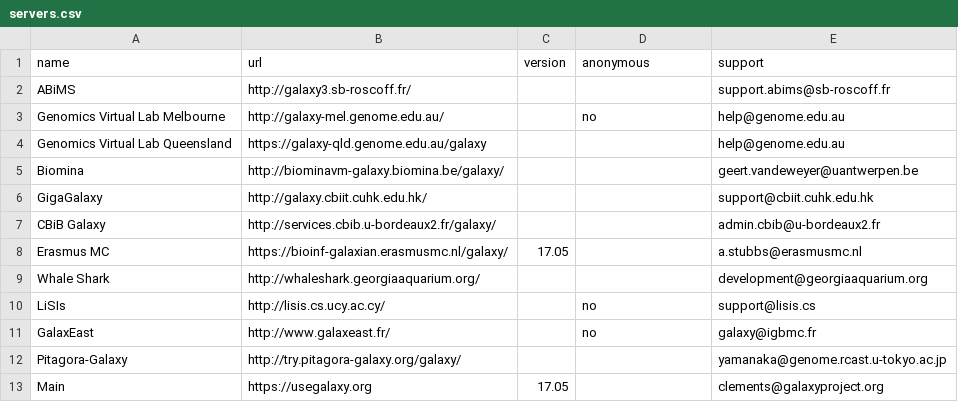
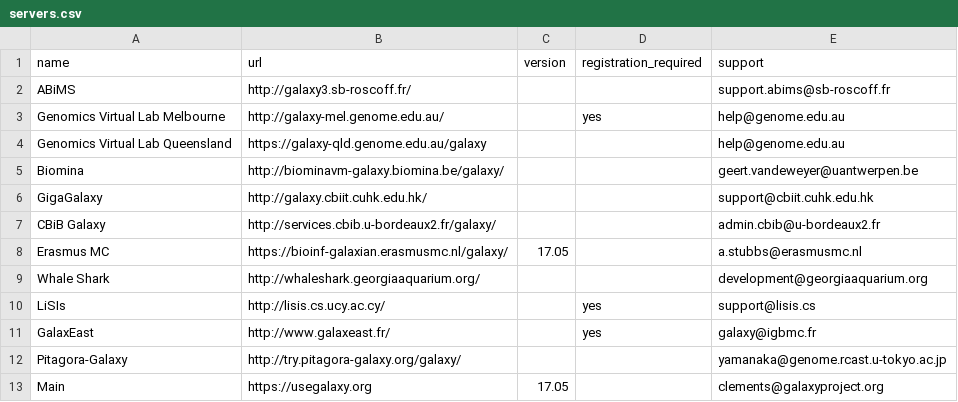
Before and after one commit to martenson/public-galaxy-servers, a CSV file: servers.csv, drawn as a sheet.

Commit message:
switch the bool

```diff
--- a/servers.csv
+++ b/servers.csv
@@ -1,4 +1,4 @@
-name,url,version,anonymous,support
+name,url,version,registration_required,support
 ABiMS,http://galaxy3.sb-roscoff.fr/,,,support.abims@sb-roscoff.fr
-Genomics Virtual Lab Melbourne,http://galaxy-mel.genome.edu.au/,,no,help@genome.edu.au
+Genomics Virtual Lab Melbourne,http://galaxy-mel.genome.edu.au/,,yes,help@genome.edu.au
 Genomics Virtual Lab Queensland,https://galaxy-qld.genome.edu.au/galaxy,,,help@genome.edu.au
@@ -9,4 +9,4 @@ Erasmus MC,https://bioinf-galaxian.erasmusmc.nl/galaxy/,17.05,,a.stubbs@erasmusm
 Whale Shark,http://whaleshark.georgiaaquarium.org/,,,development@georgiaaquarium.org
-LiSIs,http://lisis.cs.ucy.ac.cy/,,no,support@lisis.cs
-GalaxEast,http://www.galaxeast.fr/,,no,galaxy@igbmc.fr
+LiSIs,http://lisis.cs.ucy.ac.cy/,,yes,support@lisis.cs
+GalaxEast,http://www.galaxeast.fr/,,yes,galaxy@igbmc.fr
 Pitagora-Galaxy,http://try.pitagora-galaxy.org/galaxy/,,,yamanaka@genome.rcast.u-tokyo.ac.jp
```
